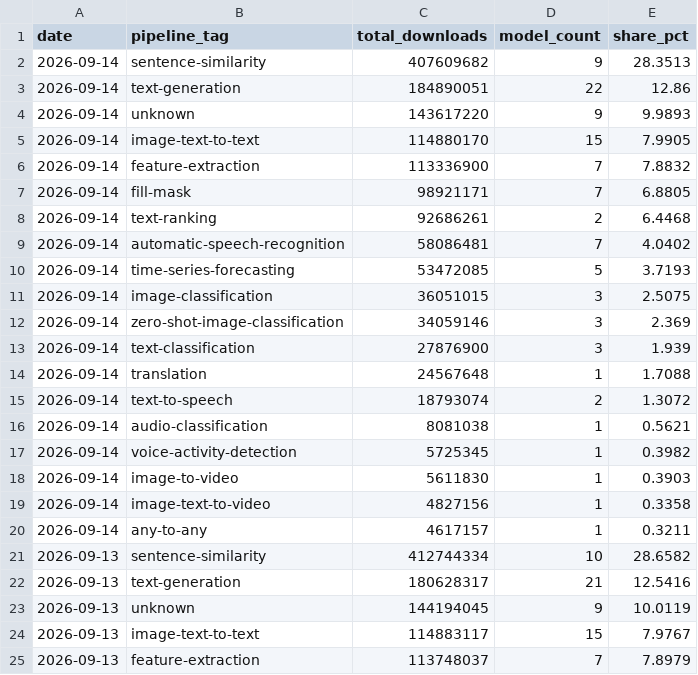
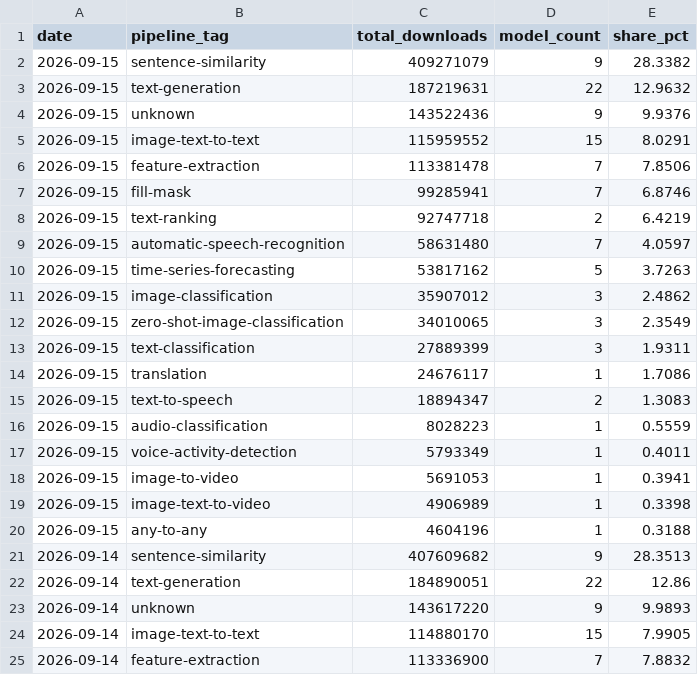
Before and after one commit to AlexLS8888/AI-Dashboard-public, a CSV file: dashboard/data/hf_pipeline_share.csv, drawn as a sheet; only a part is shown; the shorter side is filled out with more unchanged rows; the diff names each change by its address in the sheet, - before the commit and + after, or states it on an @@ line.

Commit message:
data: HF models 2026-09-15

```diff
--- a/dashboard/data/hf_pipeline_share.csv
+++ b/dashboard/data/hf_pipeline_share.csv
+row 2: 2026-09-15 | sentence-similarity | 409271079 | 9 | 28.3382
+row 3: 2026-09-15 | text-generation | 187219631 | 22 | 12.9632
+row 4: 2026-09-15 | unknown | 143522436 | 9 | 9.9376
+row 5: 2026-09-15 | image-text-to-text | 115959552 | 15 | 8.0291
+row 6: 2026-09-15 | feature-extraction | 113381478 | 7 | 7.8506
+row 7: 2026-09-15 | fill-mask | 99285941 | 7 | 6.8746
+row 8: 2026-09-15 | text-ranking | 92747718 | 2 | 6.4219
+row 9: 2026-09-15 | automatic-speech-recognition | 58631480 | 7 | 4.0597
+row 10: 2026-09-15 | time-series-forecasting | 53817162 | 5 | 3.7263
+row 11: 2026-09-15 | image-classification | 35907012 | 3 | 2.4862
+row 12: 2026-09-15 | zero-shot-image-classification | 34010065 | 3 | 2.3549
+row 13: 2026-09-15 | text-classification | 27889399 | 3 | 1.9311
+row 14: 2026-09-15 | translation | 24676117 | 1 | 1.7086
+row 15: 2026-09-15 | text-to-speech | 18894347 | 2 | 1.3083
+row 16: 2026-09-15 | audio-classification | 8028223 | 1 | 0.5559
+row 17: 2026-09-15 | voice-activity-detection | 5793349 | 1 | 0.4011
+row 18: 2026-09-15 | image-to-video | 5691053 | 1 | 0.3941
+row 19: 2026-09-15 | image-text-to-video | 4906989 | 1 | 0.3398
+row 20: 2026-09-15 | any-to-any | 4604196 | 1 | 0.3188
```
Also changed, not shown: dashboard/data/hf_company_share.csv, dashboard/data/hf_models_latest.csv, 3 other files.
